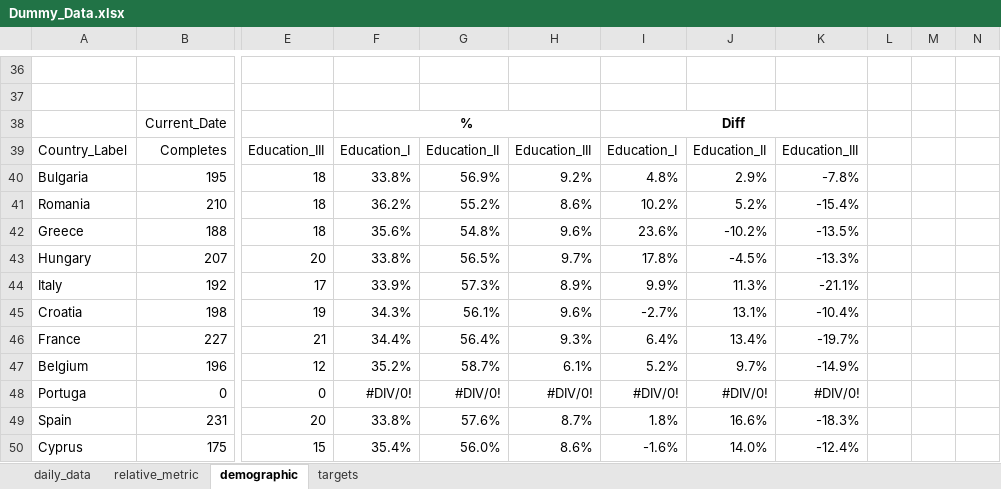
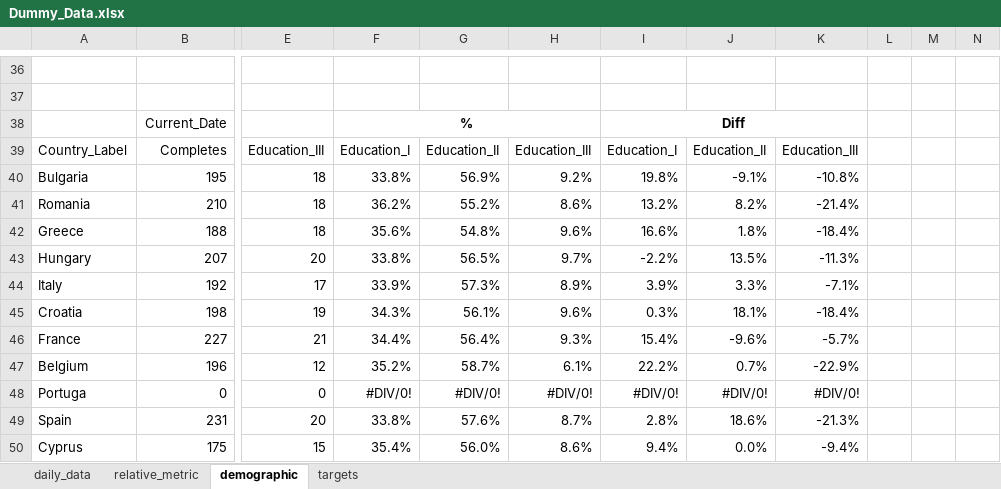
Before and after one commit to ivelinhristovipsos/londemo, an Excel workbook: data/Dummy_Data.xlsx, sheet demographic, drawn as a sheet; only a part is shown, gaps mark what is left out; values as stored, in another font and other column widths than the file's, no borders; the diff covers the shown part only; the diff names each change by its address in the sheet, - before the commit and + after, or states it on an @@ line.

```diff
--- a/data/Dummy_Data.xlsx (sheet demographic)
+++ b/data/Dummy_Data.xlsx (sheet demographic)
-I40: 4.8%
+I40: 19.8%
-J40: 2.9%
+J40: -9.1%
-K40: -7.8%
+K40: -10.8%
-I41: 10.2%
+I41: 13.2%
-J41: 5.2%
+J41: 8.2%
-K41: -15.4%
+K41: -21.4%
-I42: 23.6%
+I42: 16.6%
-J42: -10.2%
+J42: 1.8%
-K42: -13.5%
+K42: -18.4%
-I43: 17.8%
+I43: -2.2%
-J43: -4.5%
+J43: 13.5%
-K43: -13.3%
+K43: -11.3%
-I44: 9.9%
+I44: 3.9%
-J44: 11.3%
+J44: 3.3%
-K44: -21.1%
+K44: -7.1%
-I45: -2.7%
+I45: 0.3%
-J45: 13.1%
+J45: 18.1%
-K45: -10.4%
+K45: -18.4%
-I46: 6.4%
+I46: 15.4%
-J46: 13.4%
+J46: -9.6%
-K46: -19.7%
+K46: -5.7%
-I47: 5.2%
+I47: 22.2%
-J47: 9.7%
+J47: 0.7%
-K47: -14.9%
+K47: -22.9%
-I49: 1.8%
+I49: 2.8%
-J49: 16.6%
+J49: 18.6%
-K49: -18.3%
+K49: -21.3%
-I50: -1.6%
+I50: 9.4%
-J50: 14.0%
+J50: 0.0%
-K50: -12.4%
+K50: -9.4%
```
Also changed, not shown: 73 edited cells elsewhere in this sheet, sheet targets, sheet relative_metric, 5 other files.
